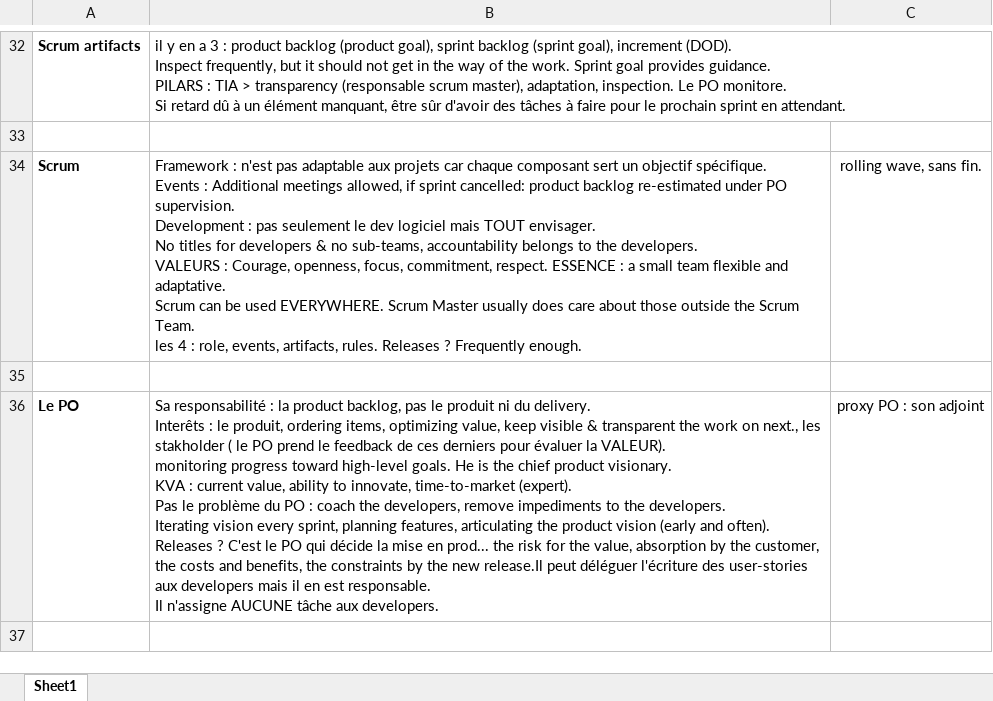
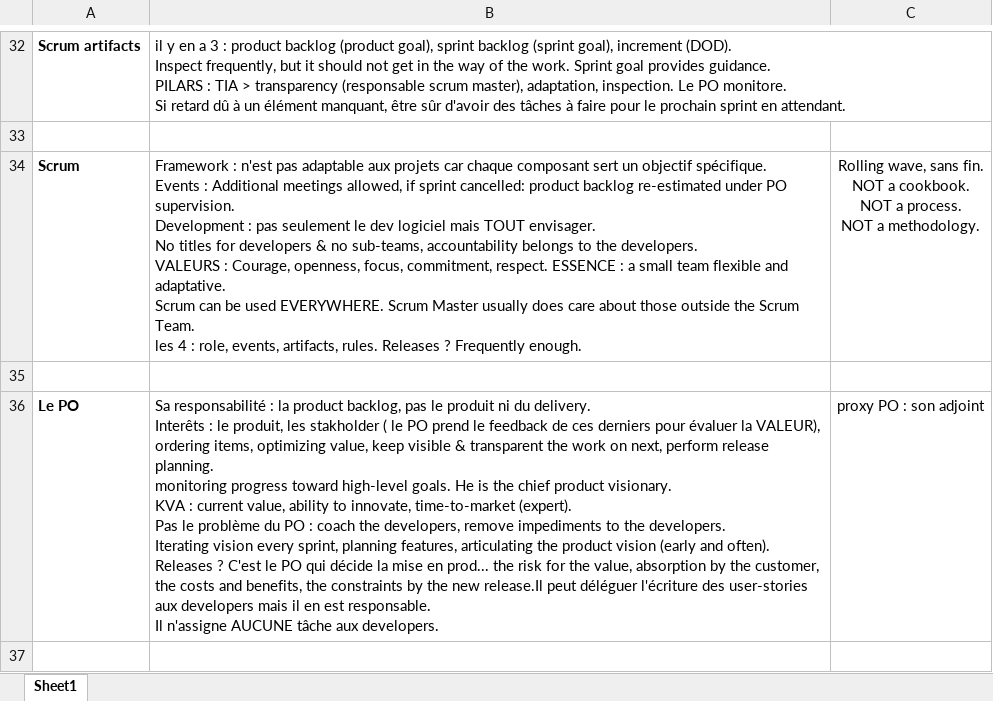
Before and after one commit to gitstream007/prepa_certif_new_scrum_guide, an Excel workbook: prepa_certif_updated_scrum_questions_faites.xlsx, sheet Sheet1, drawn as a sheet; only a part is shown, gaps mark what is left out; values as stored, in another font and other column widths than the file's, no borders; ↵ is a line break in a cell; the diff covers the shown part only; the diff names each change by its address in the sheet, - before the commit and + after, or states it on an @@ line.

```diff
--- a/prepa_certif_updated_scrum_questions_faites.xlsx (sheet Sheet1)
+++ b/prepa_certif_updated_scrum_questions_faites.xlsx (sheet Sheet1)
-C34: rolling wave, sans fin.
+C34: Rolling wave, sans fin. ↵ NOT a cookbook. ↵ NOT a process. ↵ NOT a methodology.
-B36: …le produit, ordering items, optimizing value, keep visible & transparent the work on next., les stakholder ( le PO prend le feedback de ces derniers pour évaluer la VALEUR). ↵ monitoring progress…
+B36: …le produit, les stakholder ( le PO prend le feedback de ces derniers pour évaluer la VALEUR), ordering items, optimizing value, keep visible & transparent the work on next, perform release planning. ↵ monitoring progress…
```
Also changed, not shown: 5 edited cells elsewhere in this sheet, 1 other file.
